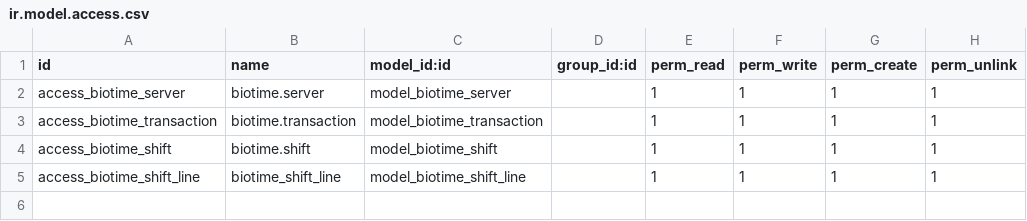
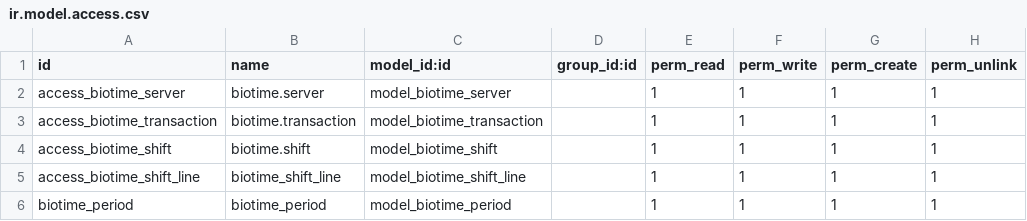
Before and after one commit to Flex2022/Kothere-Backup, a CSV file: biotime_server_integration/security/ir.model.access.csv, drawn as a sheet.

Commit message:
upd: biotime module

```diff
--- a/biotime_server_integration/security/ir.model.access.csv
+++ b/biotime_server_integration/security/ir.model.access.csv
@@ -5 +5,2 @@ access_biotime_shift,biotime.shift,model_biotime_shift,,1,1,1,1
 access_biotime_shift_line,biotime_shift_line,model_biotime_shift_line,,1,1,1,1
+biotime_period,biotime_period,model_biotime_period,,1,1,1,1
```
Also changed, not shown: 9 other files.
